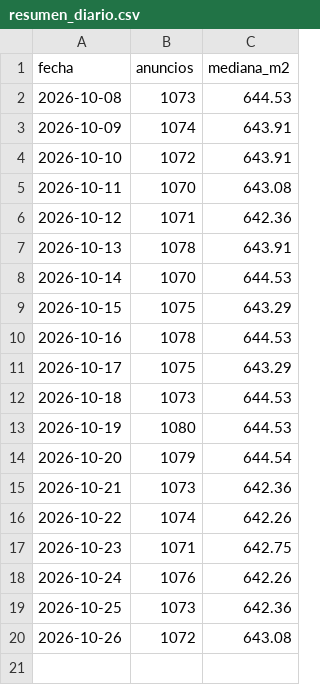
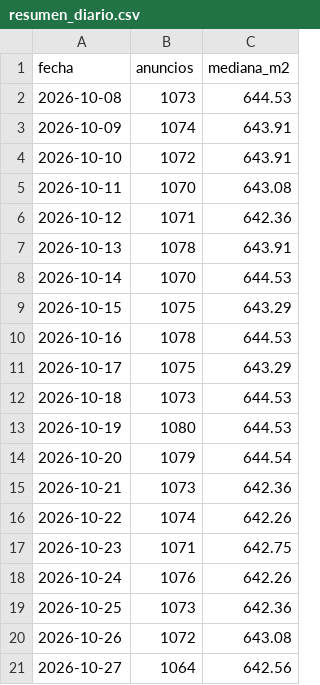
Before and after one commit to uide-programacion-inteligencia-mercados/proyecto-faro-docente, a CSV file: data/historico/resumen_diario.csv, drawn as a sheet; the diff names each change by its address in the sheet, - before the commit and + after, or states it on an @@ line.

```diff
--- a/data/historico/resumen_diario.csv
+++ b/data/historico/resumen_diario.csv
+row 21: 2026-10-27 | 1064 | 642.56
```
Also changed, not shown: data/anuncios_limpios.csv, data/remax_crudo.csv, 9 other files.
